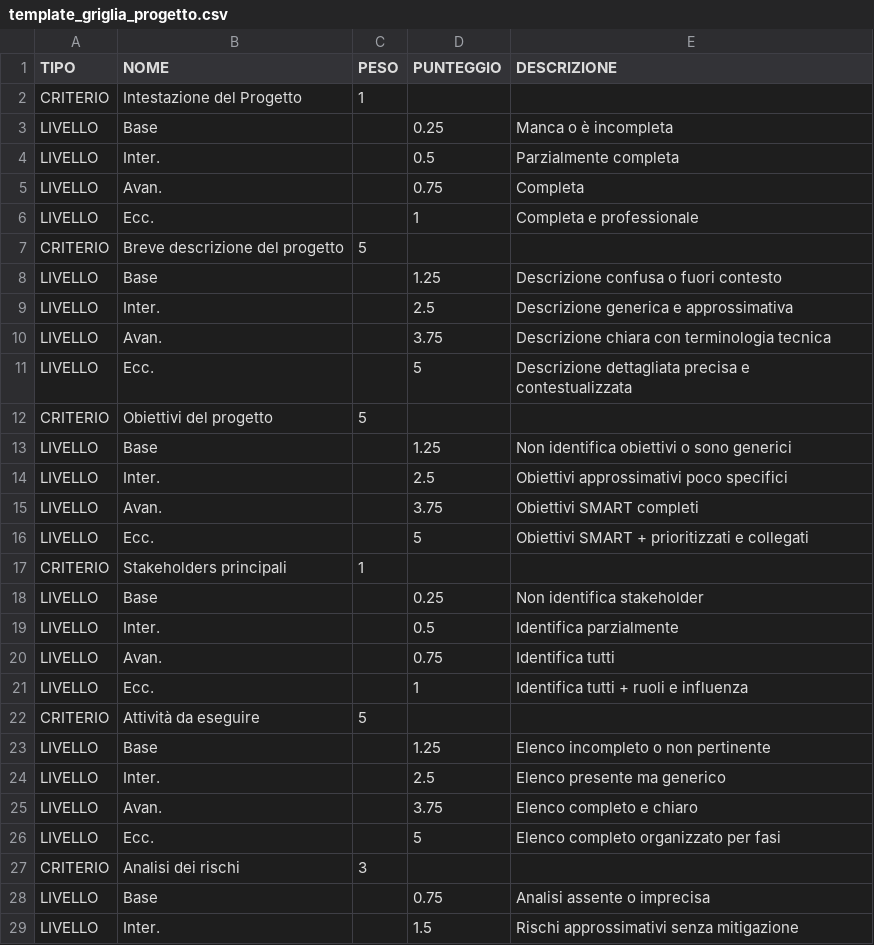
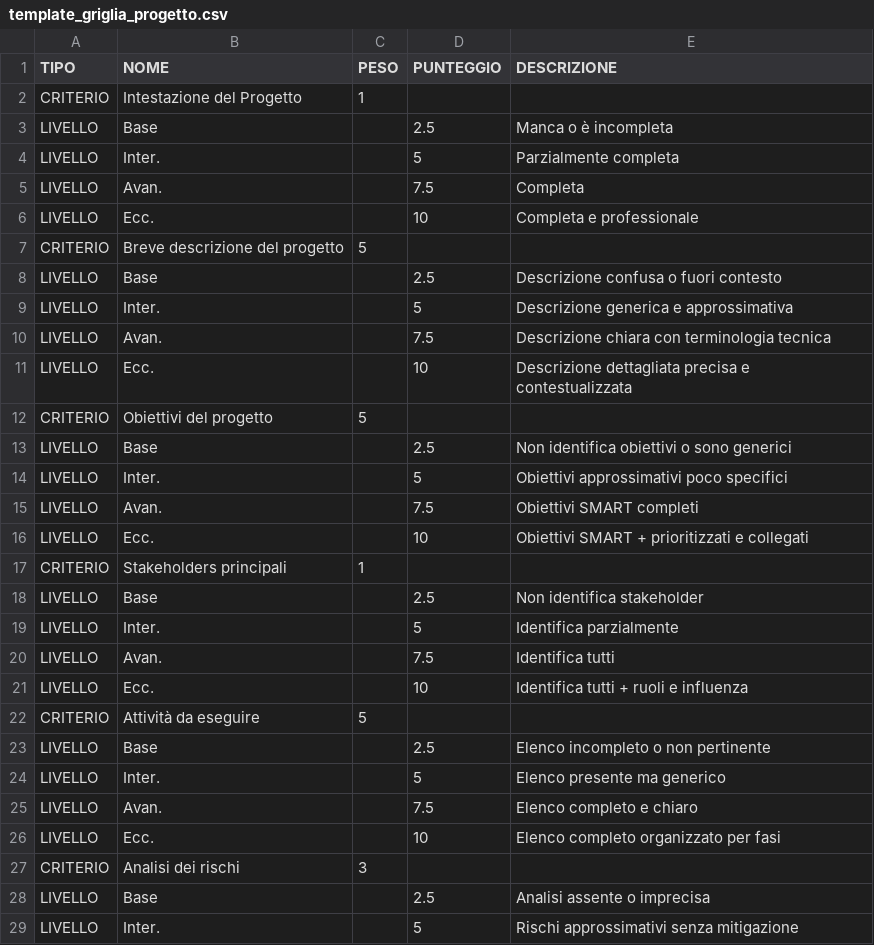
Before and after one commit to Pontoriero/UDA, a CSV file: database/template_griglia_progetto.csv, drawn as a sheet; only a part is shown; the diff covers the shown part only.

```diff
--- a/database/template_griglia_progetto.csv
+++ b/database/template_griglia_progetto.csv
@@ -2,28 +2,28 @@ TIPO,NOME,PESO,PUNTEGGIO,DESCRIZIONE
 CRITERIO,Intestazione del Progetto,1,,
-LIVELLO,Base,,0.25,Manca o è incompleta
-LIVELLO,Inter.,,0.5,Parzialmente completa
-LIVELLO,Avan.,,0.75,Completa
-LIVELLO,Ecc.,,1,Completa e professionale
+LIVELLO,Base,,2.5,Manca o è incompleta
+LIVELLO,Inter.,,5,Parzialmente completa
+LIVELLO,Avan.,,7.5,Completa
+LIVELLO,Ecc.,,10,Completa e professionale
 CRITERIO,Breve descrizione del progetto,5,,
-LIVELLO,Base,,1.25,Descrizione confusa o fuori contesto
-LIVELLO,Inter.,,2.5,Descrizione generica e approssimativa
-LIVELLO,Avan.,,3.75,Descrizione chiara con terminologia tecnica
-LIVELLO,Ecc.,,5,Descrizione dettagliata precisa e contestualizzata
+LIVELLO,Base,,2.5,Descrizione confusa o fuori contesto
+LIVELLO,Inter.,,5,Descrizione generica e approssimativa
+LIVELLO,Avan.,,7.5,Descrizione chiara con terminologia tecnica
+LIVELLO,Ecc.,,10,Descrizione dettagliata precisa e contestualizzata
 CRITERIO,Obiettivi del progetto,5,,
-LIVELLO,Base,,1.25,Non identifica obiettivi o sono generici
-LIVELLO,Inter.,,2.5,Obiettivi approssimativi poco specifici
-LIVELLO,Avan.,,3.75,Obiettivi SMART completi
-LIVELLO,Ecc.,,5,Obiettivi SMART + prioritizzati e collegati
+LIVELLO,Base,,2.5,Non identifica obiettivi o sono generici
+LIVELLO,Inter.,,5,Obiettivi approssimativi poco specifici
+LIVELLO,Avan.,,7.5,Obiettivi SMART completi
+LIVELLO,Ecc.,,10,Obiettivi SMART + prioritizzati e collegati
 CRITERIO,Stakeholders principali,1,,
-LIVELLO,Base,,0.25,Non identifica stakeholder
-LIVELLO,Inter.,,0.5,Identifica parzialmente
-LIVELLO,Avan.,,0.75,Identifica tutti
-LIVELLO,Ecc.,,1,Identifica tutti + ruoli e influenza
+LIVELLO,Base,,2.5,Non identifica stakeholder
+LIVELLO,Inter.,,5,Identifica parzialmente
+LIVELLO,Avan.,,7.5,Identifica tutti
+LIVELLO,Ecc.,,10,Identifica tutti + ruoli e influenza
 CRITERIO,Attività da eseguire,5,,
-LIVELLO,Base,,1.25,Elenco incompleto o non pertinente
-LIVELLO,Inter.,,2.5,Elenco presente ma generico
-LIVELLO,Avan.,,3.75,Elenco completo e chiaro
-LIVELLO,Ecc.,,5,Elenco completo organizzato per fasi
+LIVELLO,Base,,2.5,Elenco incompleto o non pertinente
+LIVELLO,Inter.,,5,Elenco presente ma generico
+LIVELLO,Avan.,,7.5,Elenco completo e chiaro
+LIVELLO,Ecc.,,10,Elenco completo organizzato per fasi
 CRITERIO,Analisi dei rischi,3,,
-LIVELLO,Base,,0.75,Analisi assente o imprecisa
-LIVELLO,Inter.,,1.5,Rischi approssimativi senza mitigazione
+LIVELLO,Base,,2.5,Analisi assente o imprecisa
+LIVELLO,Inter.,,5,Rischi approssimativi senza mitigazione
```
Also changed, not shown: 34 edited cells elsewhere in this file.
